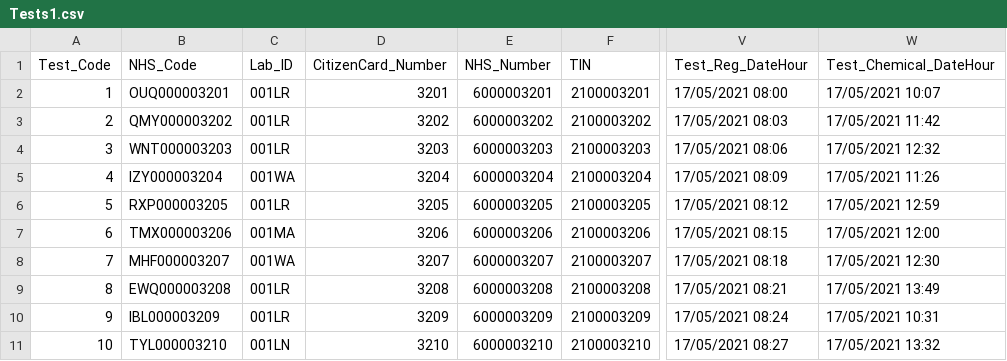
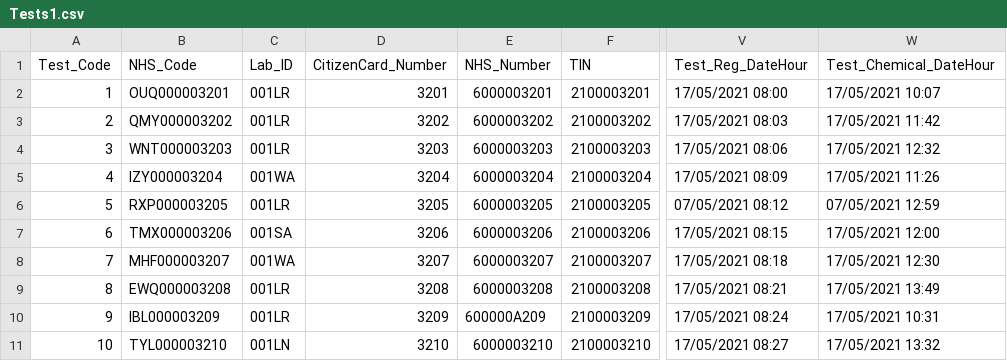
Before and after one commit to MarianaCLages/LAPR2, a CSV file: csv/Tests1.csv, drawn as a sheet; only a part is shown, gaps mark what is left out; the diff names each change by its address in the sheet, - before the commit and + after, or states it on an @@ line.

Commit message:
US17 tests

```diff
--- a/csv/Tests1.csv
+++ b/csv/Tests1.csv
-V6 (Test_Reg_DateHour): 17/05/2021 08:12
+V6 (Test_Reg_DateHour): 07/05/2021 08:12
-W6 (Test_Chemical_DateHour): 17/05/2021 12:59
+W6 (Test_Chemical_DateHour): 07/05/2021 12:59
-C7 (Lab_ID): 001MA
+C7 (Lab_ID): 001SA
-E10 (NHS_Number): 6000003209
+E10 (NHS_Number): 600000A209
```
